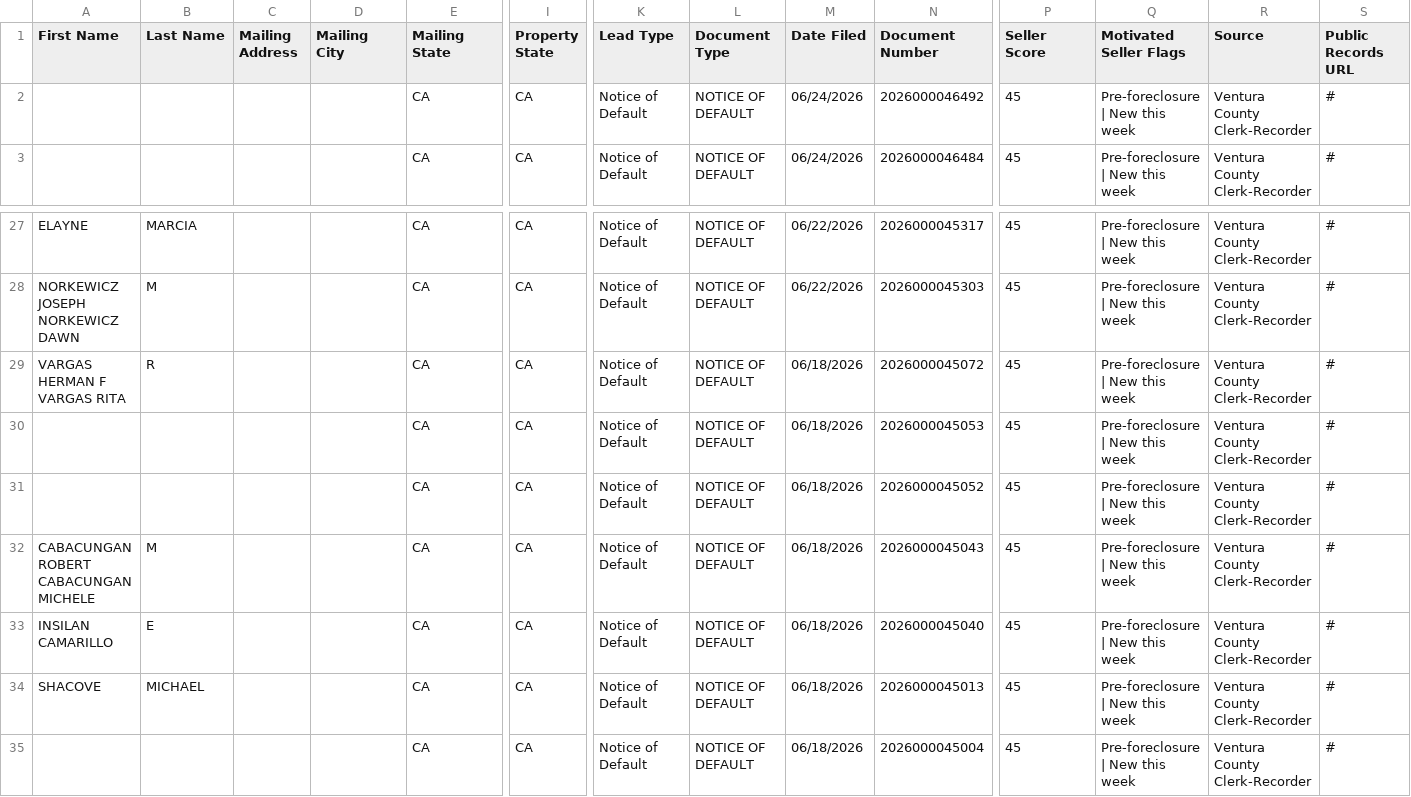
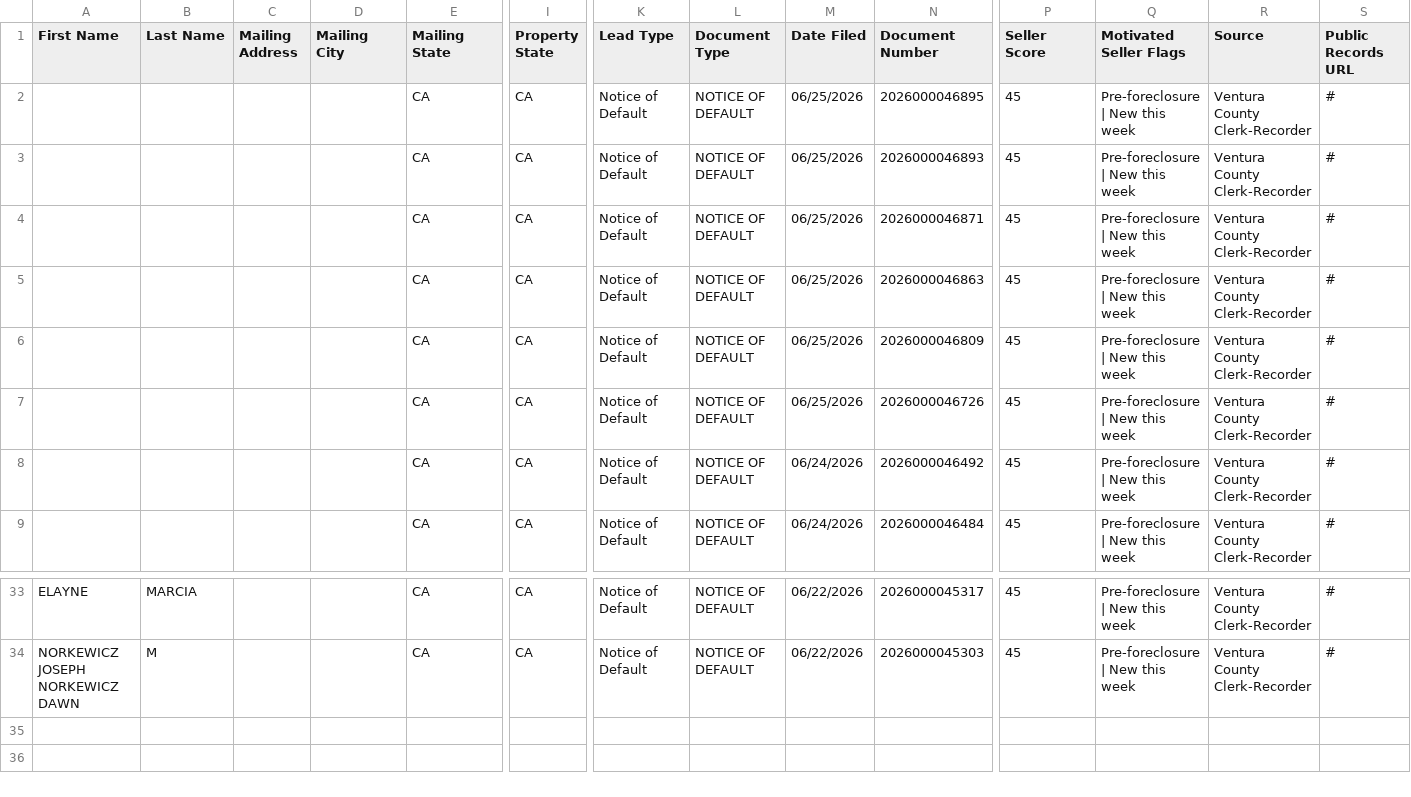
Before and after one commit to GarettME/Ventura-County_Intel, a CSV file: data/ghl_export.csv, drawn as a sheet; only a part is shown, gaps mark what is left out; removed rows and columns are numbered as before the commit, all else as after; rows hold the shown columns only; the diff names each change by its address in the sheet, - before the commit and + after, or states it on an @@ line.

```diff
--- a/data/ghl_export.csv
+++ b/data/ghl_export.csv
+row 2:  |  |  |  | CA | CA | Notice of Default | NOTICE OF DEFAULT | 06/25/2026 | 2026000046895 | 45 | Pre-foreclosure | New this week | Ventura County Clerk-Recorder | #
+row 3:  |  |  |  | CA | CA | Notice of Default | NOTICE OF DEFAULT | 06/25/2026 | 2026000046893 | 45 | Pre-foreclosure | New this week | Ventura County Clerk-Recorder | #
+row 4:  |  |  |  | CA | CA | Notice of Default | NOTICE OF DEFAULT | 06/25/2026 | 2026000046871 | 45 | Pre-foreclosure | New this week | Ventura County Clerk-Recorder | #
+row 5:  |  |  |  | CA | CA | Notice of Default | NOTICE OF DEFAULT | 06/25/2026 | 2026000046863 | 45 | Pre-foreclosure | New this week | Ventura County Clerk-Recorder | #
+row 6:  |  |  |  | CA | CA | Notice of Default | NOTICE OF DEFAULT | 06/25/2026 | 2026000046809 | 45 | Pre-foreclosure | New this week | Ventura County Clerk-Recorder | #
+row 7:  |  |  |  | CA | CA | Notice of Default | NOTICE OF DEFAULT | 06/25/2026 | 2026000046726 | 45 | Pre-foreclosure | New this week | Ventura County Clerk-Recorder | #
-row 29: VARGAS HERMAN F VARGAS RITA | R |  |  | CA | CA | Notice of Default | NOTICE OF DEFAULT | 06/18/2026 | 2026000045072 | 45 | Pre-foreclosure | New this week | Ventura County Clerk-Recorder | #
-row 30:  |  |  |  | CA | CA | Notice of Default | NOTICE OF DEFAULT | 06/18/2026 | 2026000045053 | 45 | Pre-foreclosure | New this week | Ventura County Clerk-Recorder | #
-row 31:  |  |  |  | CA | CA | Notice of Default | NOTICE OF DEFAULT | 06/18/2026 | 2026000045052 | 45 | Pre-foreclosure | New this week | Ventura County Clerk-Recorder | #
-row 32: CABACUNGAN ROBERT CABACUNGAN MICHELE | M |  |  | CA | CA | Notice of Default | NOTICE OF DEFAULT | 06/18/2026 | 2026000045043 | 45 | Pre-foreclosure | New this week | Ventura County Clerk-Recorder | #
-row 33: INSILAN CAMARILLO | E |  |  | CA | CA | Notice of Default | NOTICE OF DEFAULT | 06/18/2026 | 2026000045040 | 45 | Pre-foreclosure | New this week | Ventura County Clerk-Recorder | #
-row 34: SHACOVE | MICHAEL |  |  | CA | CA | Notice of Default | NOTICE OF DEFAULT | 06/18/2026 | 2026000045013 | 45 | Pre-foreclosure | New this week | Ventura County Clerk-Recorder | #
-row 35:  |  |  |  | CA | CA | Notice of Default | NOTICE OF DEFAULT | 06/18/2026 | 2026000045004 | 45 | Pre-foreclosure | New this week | Ventura County Clerk-Recorder | #
```
Also changed, not shown: 2 other files.
